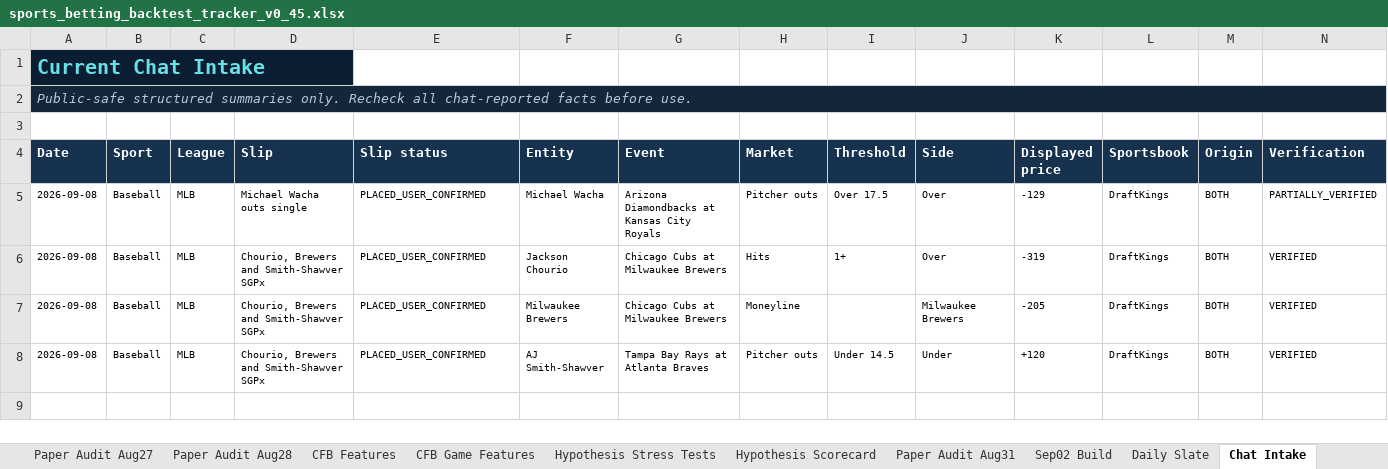
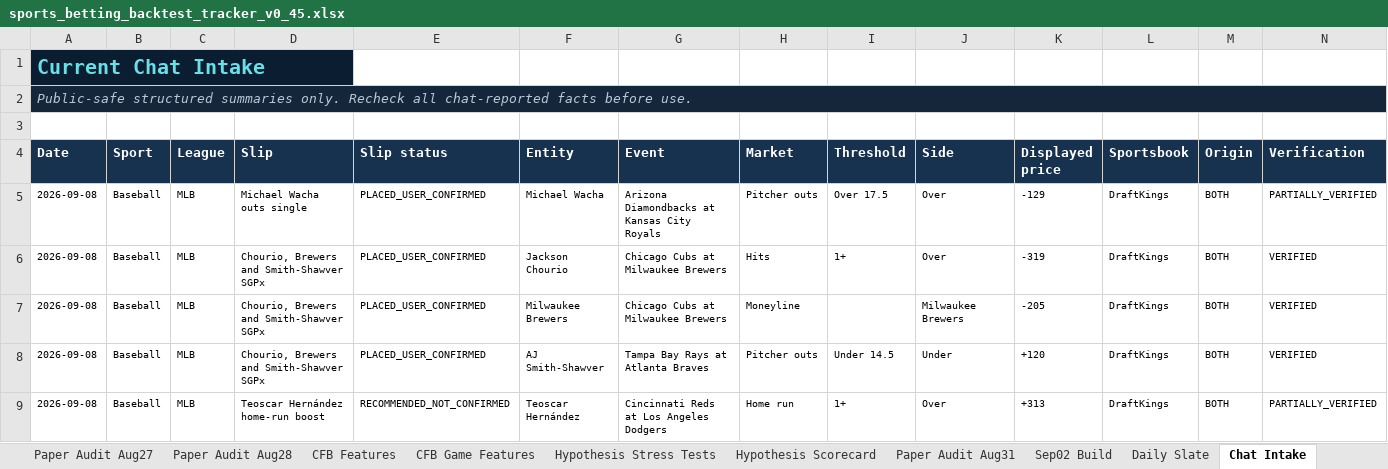
Before and after one commit to KevinKato27/SportsBetting, an Excel workbook: data/imports/sports_betting_backtest_tracker_v0_45.xlsx, sheet Chat Intake, drawn as a sheet; only a part is shown; values as stored, in another font and other column widths than the file's, no borders; rows hold the shown columns only; the diff names each change by its address in the sheet, - before the commit and + after, or states it on an @@ line.

Commit message:
data: record Teoscar HR recommendation

```diff
--- a/data/imports/sports_betting_backtest_tracker_v0_45.xlsx (sheet Chat Intake)
+++ b/data/imports/sports_betting_backtest_tracker_v0_45.xlsx (sheet Chat Intake)
+row 9: 2026-09-08 | Baseball | MLB | Teoscar Hernández home-run boost | RECOMMENDED_NOT_CONFIRMED | Teoscar Hernández | Cincinnati Reds at Los Angeles Dodgers | Home run | 1+ | Over | +313 | DraftKings | BOTH | PARTIALLY_VERIFIED
```
Also changed, not shown: sheet Today Board, charts or pictures, 4 other files.
